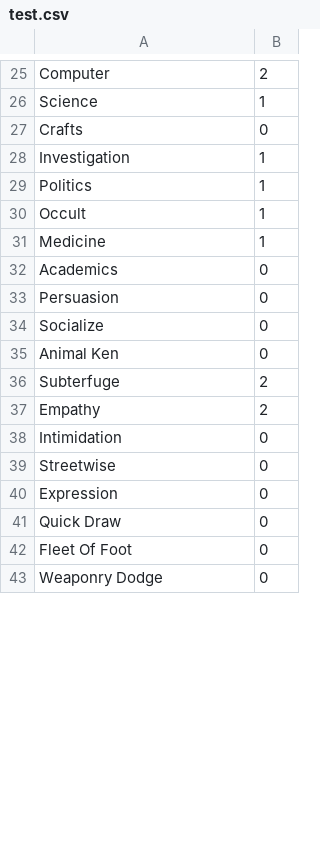
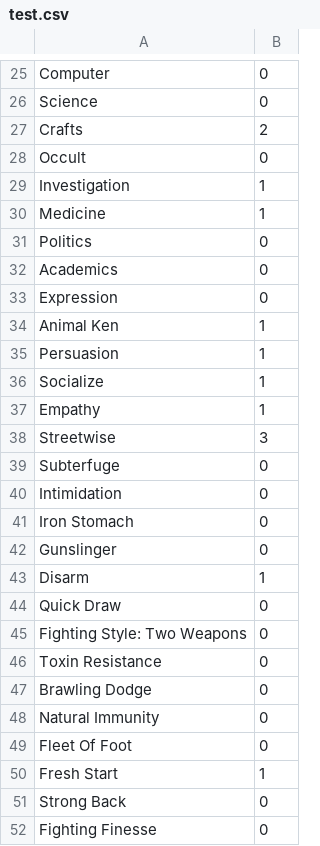
Before and after one commit to dunn0052/Personal-projects, a CSV file: WoD/test.csv, drawn as a sheet; only a part is shown, gaps mark what is left out; the shorter side is filled out with more unchanged rows; removed rows and columns are numbered as before the commit, all else as after; the diff covers the shown part only; the diff names each change by its address in the sheet, - before the commit and + after, or states it on an @@ line.

```diff
--- a/WoD/test.csv
+++ b/WoD/test.csv
-B25: 2
+B25: 0
-B26: 1
+B26: 0
-B27: 0
+B27: 2
+row 28: Occult | 0
-row 29: Politics | 1
-row 30: Occult | 1
+row 31: Politics | 0
@@ row 40 moved to row 33: Expression @@
+row 34: Animal Ken | 1
-B35:B36: 0
+B35:B36: 1
-row 35: Animal Ken | 0
-row 36: Subterfuge | 2
-B37: 2
+B37: 1
+row 38: Streetwise | 3
+row 39: Subterfuge | 0
@@ row 46 moved to row 41: Iron Stomach @@
-A42: Streetwise
+A42: Gunslinger
+row 43: Disarm | 1
@@ row 49 moved to row 45: Fighting Style: Two Weapons @@
@@ row 45 moved to row 46: Toxin Resistance @@
+row 47: Brawling Dodge | 0
@@ row 56 moved to row 48: Natural Immunity @@
+row 50: Fresh Start | 1
@@ row 48 moved to row 51: Strong Back @@
@@ row 54 moved to row 52: Fighting Finesse @@
```
Also changed, not shown: 23 added rows, 27 removed rows, 29 moved rows and 11 edited cells elsewhere in this file, 2 other files.
